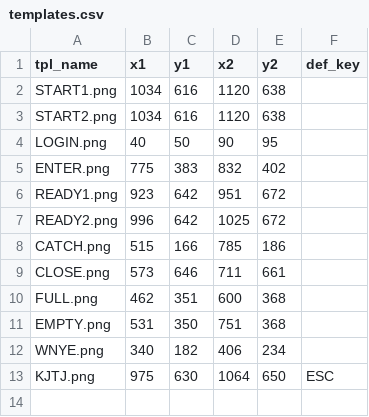
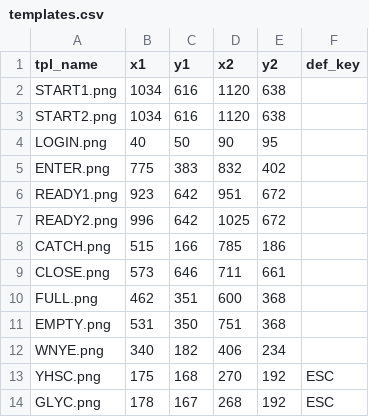
Before and after one commit to gosick39/nte-fish, a CSV file: templates.csv, drawn as a sheet; removed rows and columns are numbered as before the commit, all else as after; the diff names each change by its address in the sheet, - before the commit and + after, or states it on an @@ line.

```diff
--- a/templates.csv
+++ b/templates.csv
-row 13: KJTJ.png | 975 | 630 | 1064 | 650 | ESC
+row 13: YHSC.png | 175 | 168 | 270 | 192 | ESC
+row 14: GLYC.png | 178 | 167 | 268 | 192 | ESC
```
Also changed, not shown: 6 other files.
